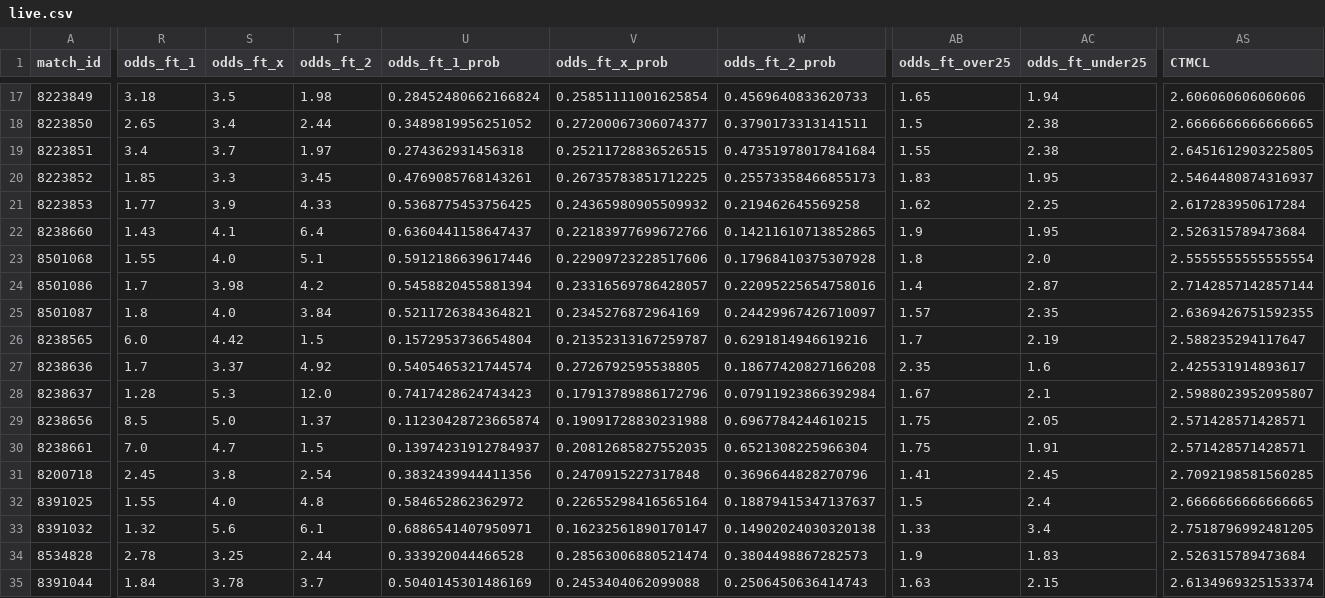
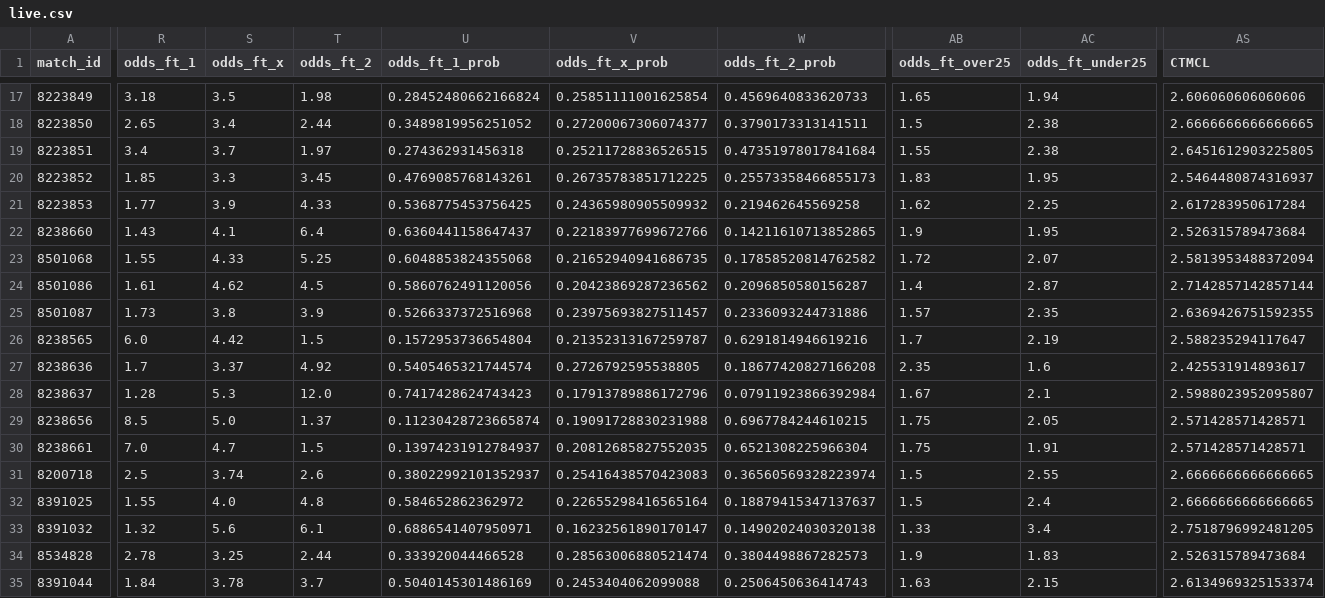
Before and after one commit to housan321/my-football, a CSV file: live.csv, drawn as a sheet; only a part is shown, gaps mark what is left out; the diff covers the shown part only; the diff names each change by its address in the sheet, - before the commit and + after, or states it on an @@ line.

```diff
--- a/live.csv
+++ b/live.csv
-S23 (odds_ft_x): 4.0
+S23 (odds_ft_x): 4.33
-T23 (odds_ft_2): 5.1
+T23 (odds_ft_2): 5.25
-U23 (odds_ft_1_prob): 0.5912186639617446
+U23 (odds_ft_1_prob): 0.6048853824355068
-V23 (odds_ft_x_prob): 0.22909723228517606
+V23 (odds_ft_x_prob): 0.21652940941686735
-W23 (odds_ft_2_prob): 0.17968410375307928
+W23 (odds_ft_2_prob): 0.17858520814762582
-AB23 (odds_ft_over25): 1.8
+AB23 (odds_ft_over25): 1.72
-AC23 (odds_ft_under25): 2.0
+AC23 (odds_ft_under25): 2.07
-AS23 (CTMCL): 2.5555555555555554
+AS23 (CTMCL): 2.5813953488372094
-R24 (odds_ft_1): 1.7
+R24 (odds_ft_1): 1.61
-S24 (odds_ft_x): 3.98
+S24 (odds_ft_x): 4.62
-T24 (odds_ft_2): 4.2
+T24 (odds_ft_2): 4.5
-U24 (odds_ft_1_prob): 0.5458820455881394
+U24 (odds_ft_1_prob): 0.5860762491120056
-V24 (odds_ft_x_prob): 0.23316569786428057
+V24 (odds_ft_x_prob): 0.20423869287236562
-W24 (odds_ft_2_prob): 0.22095225654758016
+W24 (odds_ft_2_prob): 0.2096850580156287
-R25 (odds_ft_1): 1.8
+R25 (odds_ft_1): 1.73
-S25 (odds_ft_x): 4.0
+S25 (odds_ft_x): 3.8
-T25 (odds_ft_2): 3.84
+T25 (odds_ft_2): 3.9
-U25 (odds_ft_1_prob): 0.5211726384364821
+U25 (odds_ft_1_prob): 0.5266337372516968
-V25 (odds_ft_x_prob): 0.2345276872964169
+V25 (odds_ft_x_prob): 0.23975693827511457
-W25 (odds_ft_2_prob): 0.24429967426710097
+W25 (odds_ft_2_prob): 0.2336093244731886
-R31 (odds_ft_1): 2.45
+R31 (odds_ft_1): 2.5
-S31 (odds_ft_x): 3.8
+S31 (odds_ft_x): 3.74
-T31 (odds_ft_2): 2.54
+T31 (odds_ft_2): 2.6
-U31 (odds_ft_1_prob): 0.3832439944411356
+U31 (odds_ft_1_prob): 0.38022992101352937
-V31 (odds_ft_x_prob): 0.2470915227317848
+V31 (odds_ft_x_prob): 0.25416438570423083
-W31 (odds_ft_2_prob): 0.3696644828270796
+W31 (odds_ft_2_prob): 0.36560569328223974
-AB31 (odds_ft_over25): 1.41
+AB31 (odds_ft_over25): 1.5
-AC31 (odds_ft_under25): 2.45
+AC31 (odds_ft_under25): 2.55
-AS31 (CTMCL): 2.7092198581560285
+AS31 (CTMCL): 2.6666666666666665
```
Also changed, not shown: 30 edited cells elsewhere in this file, extracted_features_complete.csv, predictions_output.csv.
